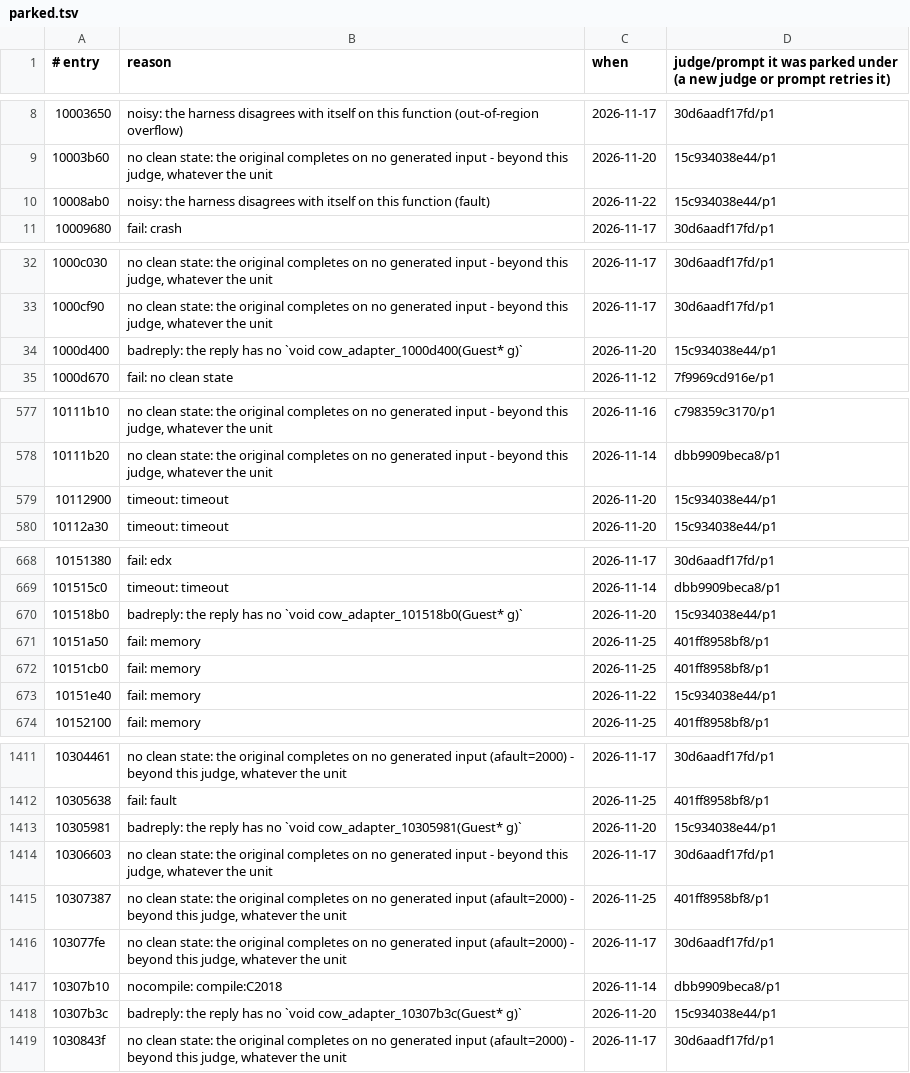
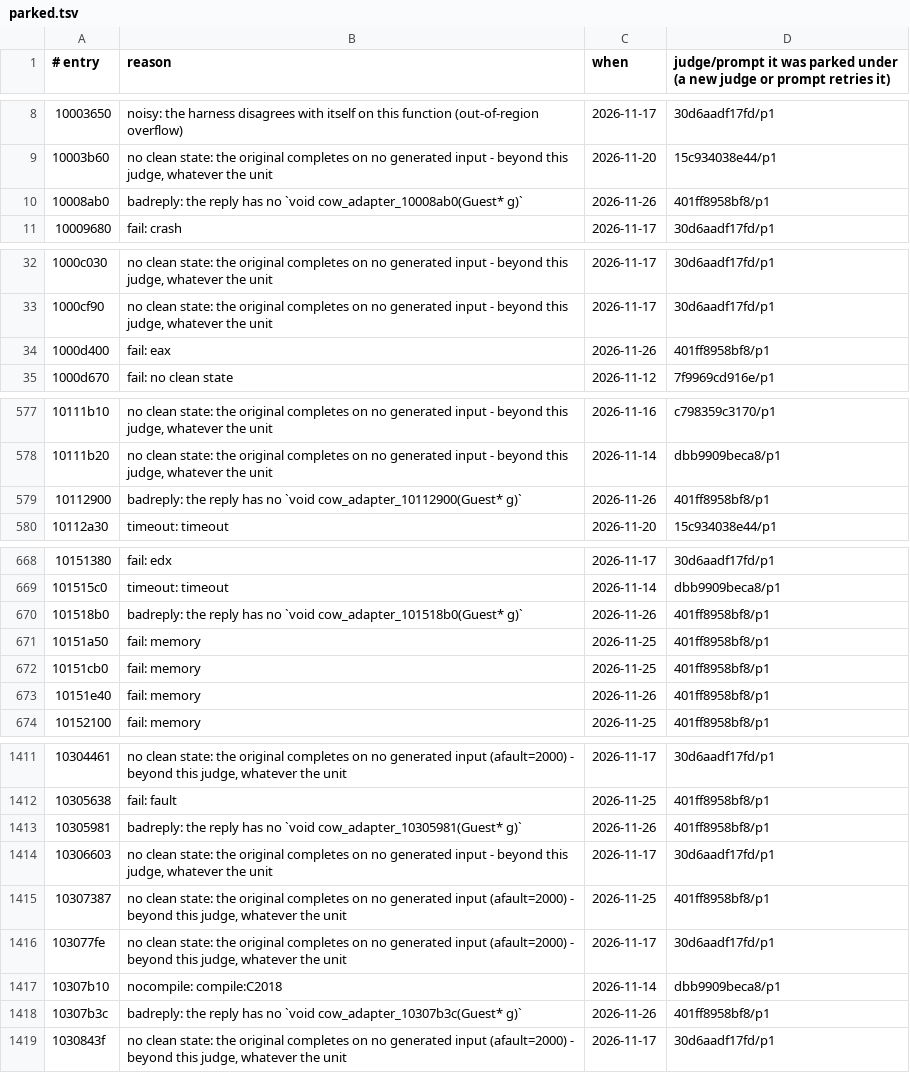
Before and after one commit to cowrevenge/cow_kuluu_xi_anything, a TSV file: cow/conveyor/parked.tsv, drawn as a sheet; only a part is shown, gaps mark what is left out; the diff covers the shown part only.

Commit message:
cow: conveyor +0 gold (19508 gold in all, 92.550% of code bytes)

```diff
--- a/cow/conveyor/parked.tsv
+++ b/cow/conveyor/parked.tsv
@@ -9,3 +9,3 @@
 10003b60	no clean state: the original completes on no generated input - beyond this judge, whatever the unit	2026-11-20	15c934038e44/p1
-10008ab0	noisy: the harness disagrees with itself on this function (fault)	2026-11-22	15c934038e44/p1
+10008ab0	badreply: the reply has no `void cow_adapter_10008ab0(Guest* g)`	2026-11-26	401ff8958bf8/p1
 10009680	fail: crash	2026-11-17	30d6aadf17fd/p1
@@ -33,3 +33,3 @@
 1000cf90	no clean state: the original completes on no generated input - beyond this judge, whatever the unit	2026-11-17	30d6aadf17fd/p1
-1000d400	badreply: the reply has no `void cow_adapter_1000d400(Guest* g)`	2026-11-20	15c934038e44/p1
+1000d400	fail: eax	2026-11-26	401ff8958bf8/p1
 1000d670	fail: no clean state	2026-11-12	7f9969cd916e/p1
@@ -578,3 +578,3 @@
 10111b20	no clean state: the original completes on no generated input - beyond this judge, whatever the unit	2026-11-14	dbb9909beca8/p1
-10112900	timeout: timeout	2026-11-20	15c934038e44/p1
+10112900	badreply: the reply has no `void cow_adapter_10112900(Guest* g)`	2026-11-26	401ff8958bf8/p1
 10112a30	timeout: timeout	2026-11-20	15c934038e44/p1
@@ -669,6 +669,6 @@
 101515c0	timeout: timeout	2026-11-14	dbb9909beca8/p1
-101518b0	badreply: the reply has no `void cow_adapter_101518b0(Guest* g)`	2026-11-20	15c934038e44/p1
+101518b0	badreply: the reply has no `void cow_adapter_101518b0(Guest* g)`	2026-11-26	401ff8958bf8/p1
 10151a50	fail: memory	2026-11-25	401ff8958bf8/p1
 10151cb0	fail: memory	2026-11-25	401ff8958bf8/p1
-10151e40	fail: memory	2026-11-22	15c934038e44/p1
+10151e40	fail: memory	2026-11-26	401ff8958bf8/p1
 10152100	fail: memory	2026-11-25	401ff8958bf8/p1
@@ -1412,3 +1412,3 @@
 10305638	fail: fault	2026-11-25	401ff8958bf8/p1
-10305981	badreply: the reply has no `void cow_adapter_10305981(Guest* g)`	2026-11-20	15c934038e44/p1
+10305981	badreply: the reply has no `void cow_adapter_10305981(Guest* g)`	2026-11-26	401ff8958bf8/p1
 10306603	no clean state: the original completes on no generated input - beyond this judge, whatever the unit	2026-11-17	30d6aadf17fd/p1
@@ -1417,3 +1417,3 @@
 10307b10	nocompile: compile:C2018	2026-11-14	dbb9909beca8/p1
-10307b3c	badreply: the reply has no `void cow_adapter_10307b3c(Guest* g)`	2026-11-20	15c934038e44/p1
+10307b3c	badreply: the reply has no `void cow_adapter_10307b3c(Guest* g)`	2026-11-26	401ff8958bf8/p1
 1030843f	no clean state: the original completes on no generated input (afault=2000) - beyond this judge, whatever the unit	2026-11-17	30d6aadf17fd/p1
```
Also changed, not shown: 12 edited cells elsewhere in this file, 10 other files.
